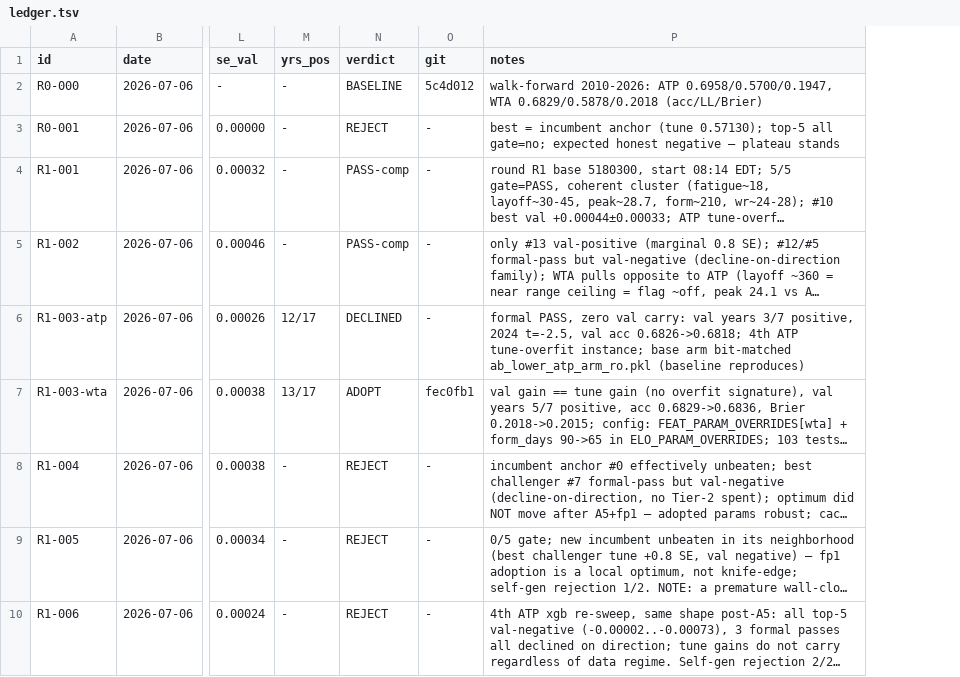
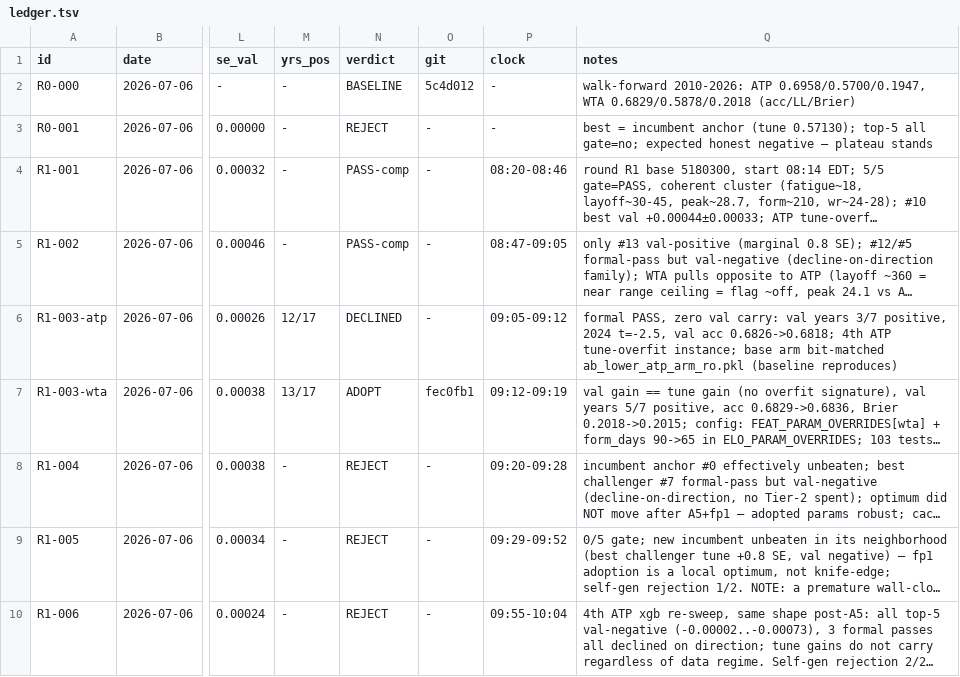
Before and after one commit to ARJUNVARMA2000/tennis-elo, a TSV file: tasks/research/ledger.tsv, drawn as a sheet; only a part is shown, gaps mark what is left out; long unchanged cells end in …; the diff names each change by its address in the sheet, - before the commit and + after, or states it on an @@ line.

```diff
--- a/tasks/research/ledger.tsv
+++ b/tasks/research/ledger.tsv
+column P (clock), rows 2-10: - | - | 08:20-08:46 | 08:47-09:05 | 09:05-09:12 | 09:12-09:19 | 09:20-09:28 | 09:29-09:52 | 09:55-10:04
```
Also changed, not shown: 6 other files.
